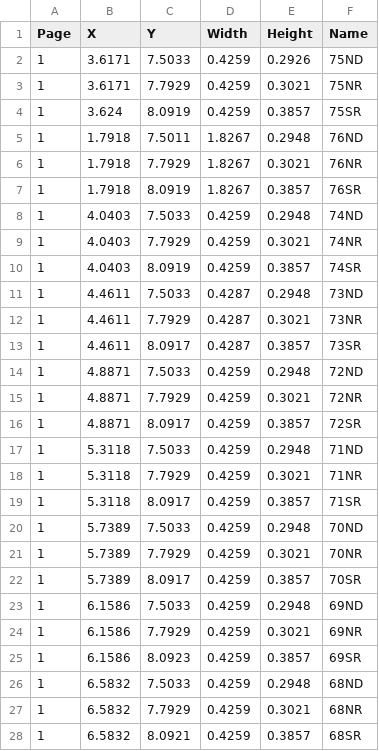
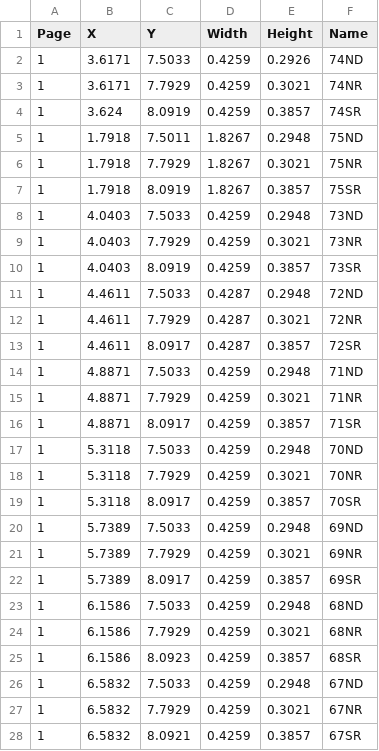
Before and after one commit to Sypatia/SnapToolCloud, a CSV file: Data/gridlocations.csv, drawn as a sheet; only a part is shown; the diff covers the shown part only.

```diff
--- a/Data/gridlocations.csv
+++ b/Data/gridlocations.csv
@@ -1,28 +1,28 @@
 Page,X,Y,Width,Height,Name
-1,3.6171,7.5033,0.4259,0.2926,75ND
-1,3.6171,7.7929,0.4259,0.3021,75NR
-1,3.624,8.0919,0.4259,0.3857,75SR
-1,1.7918,7.5011,1.8267,0.2948,76ND
-1,1.7918,7.7929,1.8267,0.3021,76NR
-1,1.7918,8.0919,1.8267,0.3857,76SR
-1,4.0403,7.5033,0.4259,0.2948,74ND
-1,4.0403,7.7929,0.4259,0.3021,74NR
-1,4.0403,8.0919,0.4259,0.3857,74SR
-1,4.4611,7.5033,0.4287,0.2948,73ND
-1,4.4611,7.7929,0.4287,0.3021,73NR
-1,4.4611,8.0917,0.4287,0.3857,73SR
-1,4.8871,7.5033,0.4259,0.2948,72ND
-1,4.8871,7.7929,0.4259,0.3021,72NR
-1,4.8871,8.0917,0.4259,0.3857,72SR
-1,5.3118,7.5033,0.4259,0.2948,71ND
-1,5.3118,7.7929,0.4259,0.3021,71NR
-1,5.3118,8.0917,0.4259,0.3857,71SR
-1,5.7389,7.5033,0.4259,0.2948,70ND
-1,5.7389,7.7929,0.4259,0.3021,70NR
-1,5.7389,8.0917,0.4259,0.3857,70SR
-1,6.1586,7.5033,0.4259,0.2948,69ND
-1,6.1586,7.7929,0.4259,0.3021,69NR
-1,6.1586,8.0923,0.4259,0.3857,69SR
-1,6.5832,7.5033,0.4259,0.2948,68ND
-1,6.5832,7.7929,0.4259,0.3021,68NR
-1,6.5832,8.0921,0.4259,0.3857,68SR
+1,3.6171,7.5033,0.4259,0.2926,74ND
+1,3.6171,7.7929,0.4259,0.3021,74NR
+1,3.624,8.0919,0.4259,0.3857,74SR
+1,1.7918,7.5011,1.8267,0.2948,75ND
+1,1.7918,7.7929,1.8267,0.3021,75NR
+1,1.7918,8.0919,1.8267,0.3857,75SR
+1,4.0403,7.5033,0.4259,0.2948,73ND
+1,4.0403,7.7929,0.4259,0.3021,73NR
+1,4.0403,8.0919,0.4259,0.3857,73SR
+1,4.4611,7.5033,0.4287,0.2948,72ND
+1,4.4611,7.7929,0.4287,0.3021,72NR
+1,4.4611,8.0917,0.4287,0.3857,72SR
+1,4.8871,7.5033,0.4259,0.2948,71ND
+1,4.8871,7.7929,0.4259,0.3021,71NR
+1,4.8871,8.0917,0.4259,0.3857,71SR
+1,5.3118,7.5033,0.4259,0.2948,70ND
+1,5.3118,7.7929,0.4259,0.3021,70NR
+1,5.3118,8.0917,0.4259,0.3857,70SR
+1,5.7389,7.5033,0.4259,0.2948,69ND
+1,5.7389,7.7929,0.4259,0.3021,69NR
+1,5.7389,8.0917,0.4259,0.3857,69SR
+1,6.1586,7.5033,0.4259,0.2948,68ND
+1,6.1586,7.7929,0.4259,0.3021,68NR
+1,6.1586,8.0923,0.4259,0.3857,68SR
+1,6.5832,7.5033,0.4259,0.2948,67ND
+1,6.5832,7.7929,0.4259,0.3021,67NR
+1,6.5832,8.0921,0.4259,0.3857,67SR
```
Also changed, not shown: 123 edited cells elsewhere in this file, Data/mooringdata.csv, Data/piledolphindata.csv, 15 other files.
